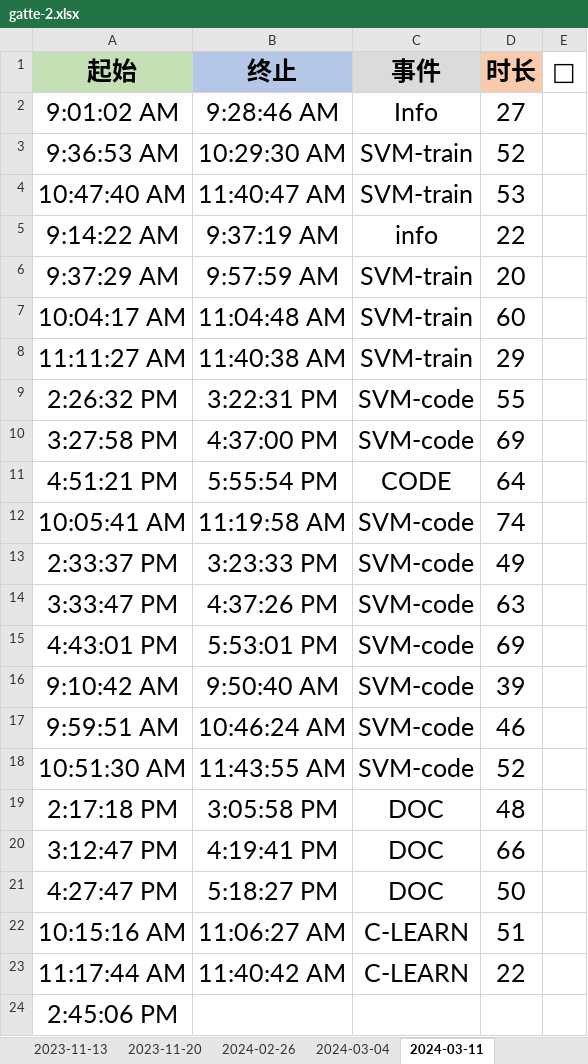
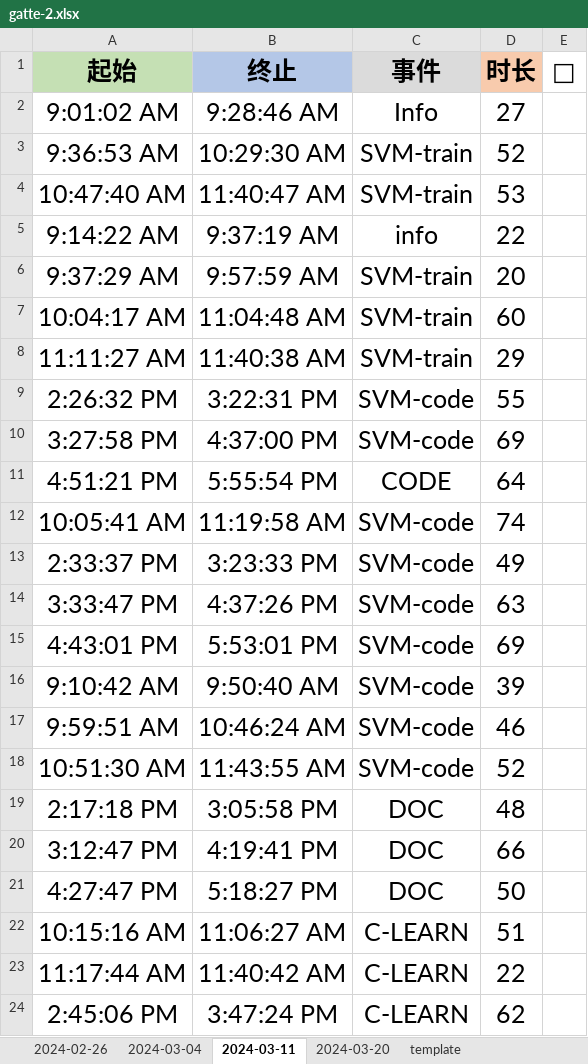
Before and after one commit to Joiner12/Notes, an Excel workbook: gatte-2.xlsx, sheet 2024-03-11, drawn as a sheet; values as stored, in another font and other column widths than the file's, no borders; conditional formats not drawn; the diff names each change by its address in the sheet, - before the commit and + after, or states it on an @@ line.

```diff
--- a/gatte-2.xlsx (sheet 2024-03-11)
+++ b/gatte-2.xlsx (sheet 2024-03-11)
-sheet tab: 2023-11-13
-sheet tab: 2023-11-20
+sheet tab: 2024-03-20
+sheet tab: template
-B24 (终止): (empty)
+B24 (终止): 3:47:24 PM
-C24 (事件): (empty)
+C24 (事件): C-LEARN
-D24 (时长): (empty)
+D24 (时长): 62
```
Also changed, not shown: other sheet tabs, 2 other files.
